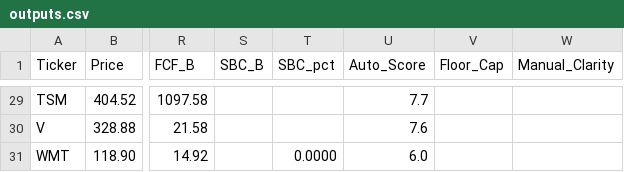
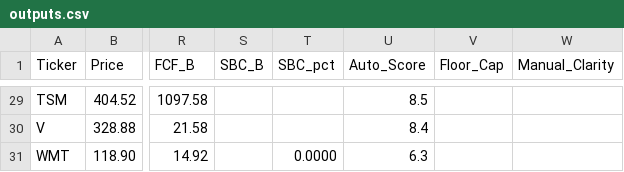
Before and after one commit to jaysang2908/Investment-Automation, a CSV file: outputs.csv, drawn as a sheet; only a part is shown, gaps mark what is left out; the diff covers the shown part only; the diff names each change by its address in the sheet, - before the commit and + after, or states it on an @@ line.

```diff
--- a/outputs.csv
+++ b/outputs.csv
-U29 (Auto_Score): 7.7
+U29 (Auto_Score): 8.5
-U30 (Auto_Score): 7.6
+U30 (Auto_Score): 8.4
-U31 (Auto_Score): 6.0
+U31 (Auto_Score): 6.3
```
Also changed, not shown: 27 edited cells elsewhere in this file, 35 other files.
